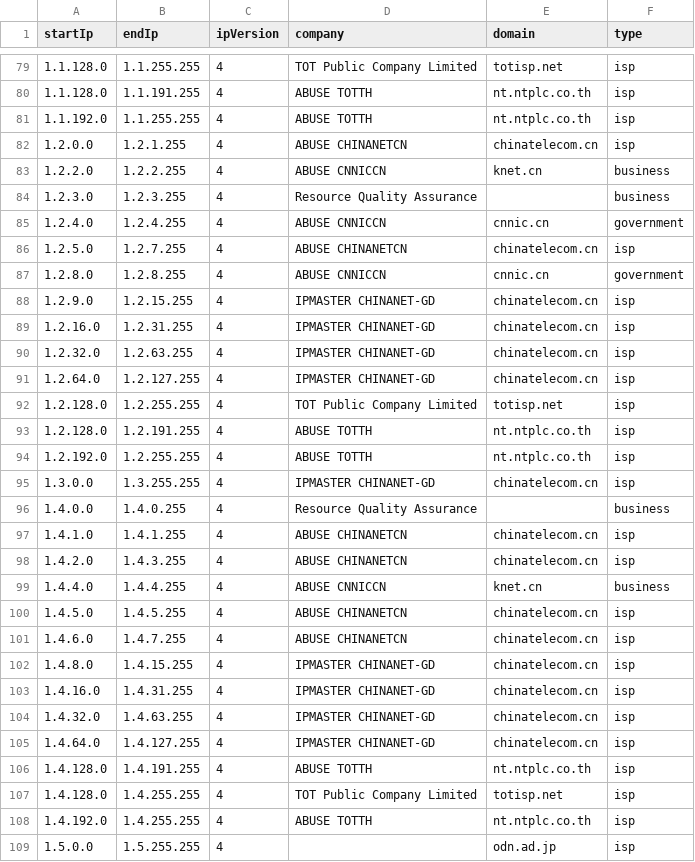
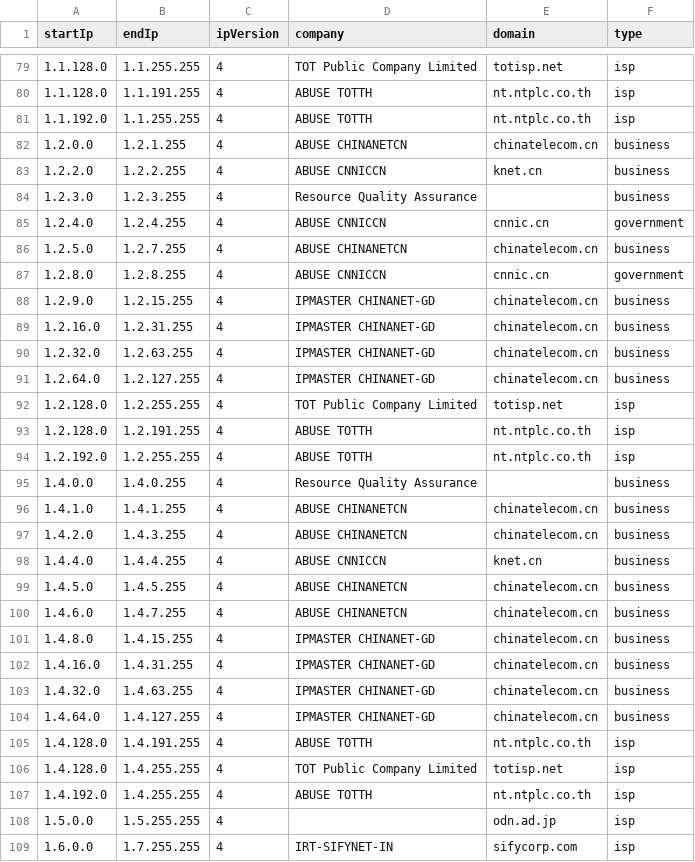
Before and after one commit to NikolaiT/IP-Address-API, a CSV file: databases/companySample.csv, drawn as a sheet; only a part is shown, gaps mark what is left out; the shorter side is filled out with more unchanged rows; the diff covers the shown part only.

```diff
--- a/databases/companySample.csv
+++ b/databases/companySample.csv
@@ -81,3 +81,3 @@ startIp,endIp,ipVersion,company,domain,type
 1.1.192.0,1.1.255.255,4,ABUSE TOTTH,nt.ntplc.co.th,isp
-1.2.0.0,1.2.1.255,4,ABUSE CHINANETCN,chinatelecom.cn,isp
+1.2.0.0,1.2.1.255,4,ABUSE CHINANETCN,chinatelecom.cn,business
 1.2.2.0,1.2.2.255,4,ABUSE CNNICCN,knet.cn,business
@@ -85,8 +85,8 @@ startIp,endIp,ipVersion,company,domain,type
 1.2.4.0,1.2.4.255,4,ABUSE CNNICCN,cnnic.cn,government
-1.2.5.0,1.2.7.255,4,ABUSE CHINANETCN,chinatelecom.cn,isp
+1.2.5.0,1.2.7.255,4,ABUSE CHINANETCN,chinatelecom.cn,business
 1.2.8.0,1.2.8.255,4,ABUSE CNNICCN,cnnic.cn,government
-1.2.9.0,1.2.15.255,4,IPMASTER CHINANET-GD,chinatelecom.cn,isp
-1.2.16.0,1.2.31.255,4,IPMASTER CHINANET-GD,chinatelecom.cn,isp
-1.2.32.0,1.2.63.255,4,IPMASTER CHINANET-GD,chinatelecom.cn,isp
-1.2.64.0,1.2.127.255,4,IPMASTER CHINANET-GD,chinatelecom.cn,isp
+1.2.9.0,1.2.15.255,4,IPMASTER CHINANET-GD,chinatelecom.cn,business
+1.2.16.0,1.2.31.255,4,IPMASTER CHINANET-GD,chinatelecom.cn,business
+1.2.32.0,1.2.63.255,4,IPMASTER CHINANET-GD,chinatelecom.cn,business
+1.2.64.0,1.2.127.255,4,IPMASTER CHINANET-GD,chinatelecom.cn,business
 1.2.128.0,1.2.255.255,4,TOT Public Company Limited,totisp.net,isp
@@ -94,13 +94,12 @@ startIp,endIp,ipVersion,company,domain,type
 1.2.192.0,1.2.255.255,4,ABUSE TOTTH,nt.ntplc.co.th,isp
-1.3.0.0,1.3.255.255,4,IPMASTER CHINANET-GD,chinatelecom.cn,isp
 1.4.0.0,1.4.0.255,4,Resource Quality Assurance,,business
-1.4.1.0,1.4.1.255,4,ABUSE CHINANETCN,chinatelecom.cn,isp
-1.4.2.0,1.4.3.255,4,ABUSE CHINANETCN,chinatelecom.cn,isp
+1.4.1.0,1.4.1.255,4,ABUSE CHINANETCN,chinatelecom.cn,business
+1.4.2.0,1.4.3.255,4,ABUSE CHINANETCN,chinatelecom.cn,business
 1.4.4.0,1.4.4.255,4,ABUSE CNNICCN,knet.cn,business
-1.4.5.0,1.4.5.255,4,ABUSE CHINANETCN,chinatelecom.cn,isp
-1.4.6.0,1.4.7.255,4,ABUSE CHINANETCN,chinatelecom.cn,isp
-1.4.8.0,1.4.15.255,4,IPMASTER CHINANET-GD,chinatelecom.cn,isp
-1.4.16.0,1.4.31.255,4,IPMASTER CHINANET-GD,chinatelecom.cn,isp
-1.4.32.0,1.4.63.255,4,IPMASTER CHINANET-GD,chinatelecom.cn,isp
-1.4.64.0,1.4.127.255,4,IPMASTER CHINANET-GD,chinatelecom.cn,isp
+1.4.5.0,1.4.5.255,4,ABUSE CHINANETCN,chinatelecom.cn,business
+1.4.6.0,1.4.7.255,4,ABUSE CHINANETCN,chinatelecom.cn,business
+1.4.8.0,1.4.15.255,4,IPMASTER CHINANET-GD,chinatelecom.cn,business
+1.4.16.0,1.4.31.255,4,IPMASTER CHINANET-GD,chinatelecom.cn,business
+1.4.32.0,1.4.63.255,4,IPMASTER CHINANET-GD,chinatelecom.cn,business
+1.4.64.0,1.4.127.255,4,IPMASTER CHINANET-GD,chinatelecom.cn,business
 1.4.128.0,1.4.191.255,4,ABUSE TOTTH,nt.ntplc.co.th,isp
```
Also changed, not shown: 2 added rows, 1 removed row and 18 edited cells elsewhere in this file, databases/HostingRangesIPv4-Sample.csv, databases/HostingRangesIPv6-Sample.csv, 10 other files.
